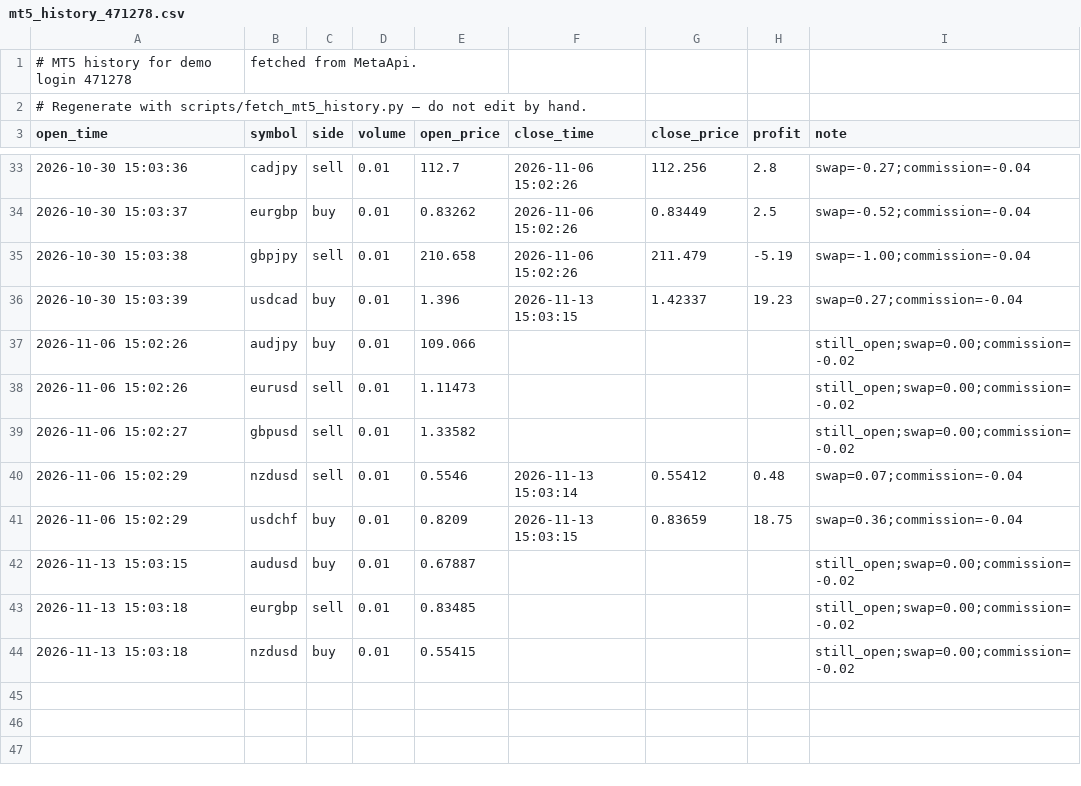
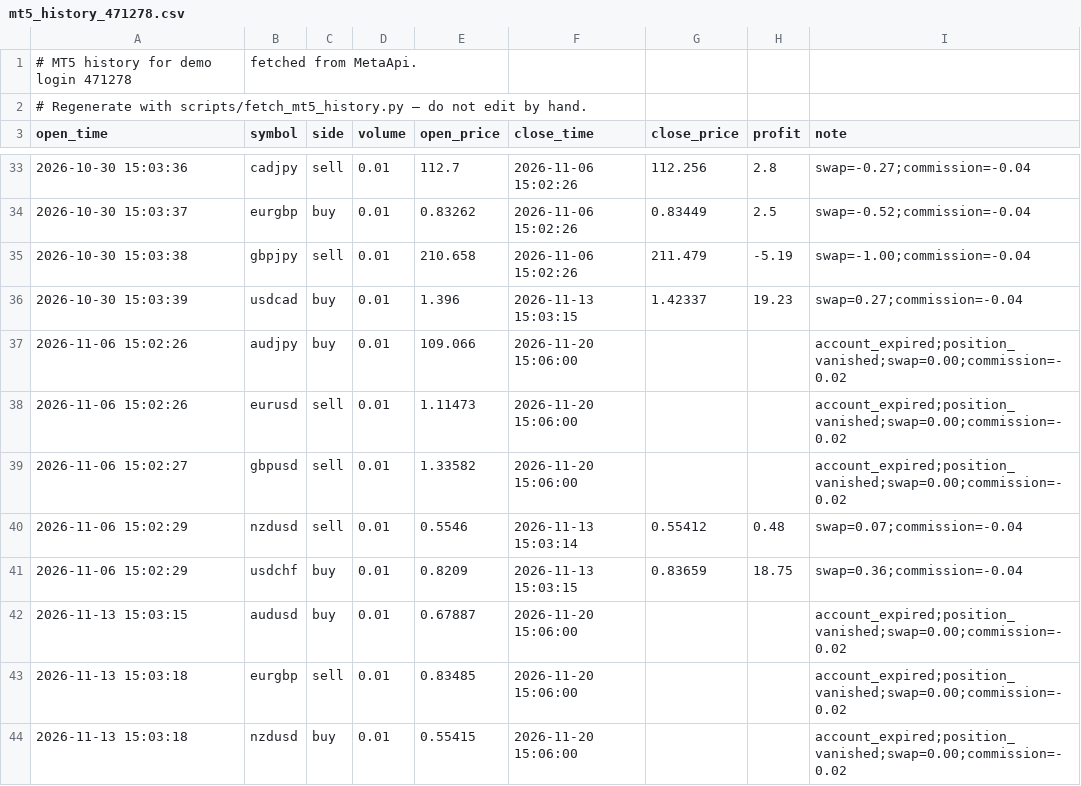
Before and after one commit to danilovpavel1996/financial_forecasting_system, a CSV file: data/live/mt5_history_471278.csv, drawn as a sheet; only a part is shown, gaps mark what is left out.

```diff
--- a/data/live/mt5_history_471278.csv
+++ b/data/live/mt5_history_471278.csv
@@ -36,9 +36,9 @@ open_time,symbol,side,volume,open_price,close_time,close_price,profit,note
 2026-10-30 15:03:39,usdcad,buy,0.01,1.396,2026-11-13 15:03:15,1.42337,19.23,swap=0.27;commission=-0.04
-2026-11-06 15:02:26,audjpy,buy,0.01,109.066,,,,still_open;swap=0.00;commission=-0.02
-2026-11-06 15:02:26,eurusd,sell,0.01,1.11473,,,,still_open;swap=0.00;commission=-0.02
-2026-11-06 15:02:27,gbpusd,sell,0.01,1.33582,,,,still_open;swap=0.00;commission=-0.02
+2026-11-06 15:02:26,audjpy,buy,0.01,109.066,2026-11-20 15:06:00,,,account_expired;position_vanished;swap=0.00;commission=-0.02
+2026-11-06 15:02:26,eurusd,sell,0.01,1.11473,2026-11-20 15:06:00,,,account_expired;position_vanished;swap=0.00;commission=-0.02
+2026-11-06 15:02:27,gbpusd,sell,0.01,1.33582,2026-11-20 15:06:00,,,account_expired;position_vanished;swap=0.00;commission=-0.02
 2026-11-06 15:02:29,nzdusd,sell,0.01,0.5546,2026-11-13 15:03:14,0.55412,0.48,swap=0.07;commission=-0.04
 2026-11-06 15:02:29,usdchf,buy,0.01,0.8209,2026-11-13 15:03:15,0.83659,18.75,swap=0.36;commission=-0.04
-2026-11-13 15:03:15,audusd,buy,0.01,0.67887,,,,still_open;swap=0.00;commission=-0.02
-2026-11-13 15:03:18,eurgbp,sell,0.01,0.83485,,,,still_open;swap=0.00;commission=-0.02
-2026-11-13 15:03:18,nzdusd,buy,0.01,0.55415,,,,still_open;swap=0.00;commission=-0.02
+2026-11-13 15:03:15,audusd,buy,0.01,0.67887,2026-11-20 15:06:00,,,account_expired;position_vanished;swap=0.00;commission=-0.02
+2026-11-13 15:03:18,eurgbp,sell,0.01,0.83485,2026-11-20 15:06:00,,,account_expired;position_vanished;swap=0.00;commission=-0.02
+2026-11-13 15:03:18,nzdusd,buy,0.01,0.55415,2026-11-20 15:06:00,,,account_expired;position_vanished;swap=0.00;commission=-0.02
```
Also changed, not shown: 1 other file.
